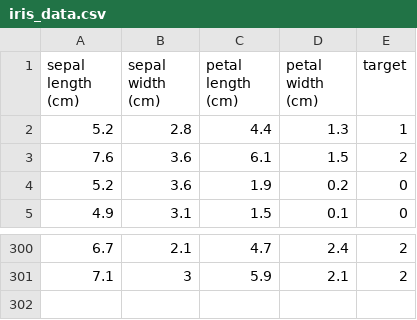
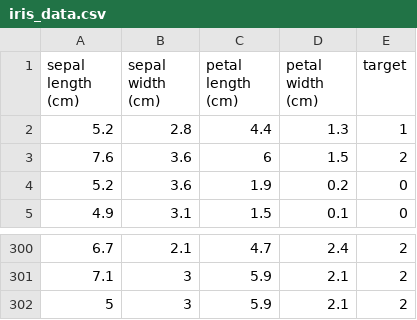
Before and after one commit to eunyounkim/my-mlops-project, a CSV file: data/iris_data.csv, drawn as a sheet; only a part is shown, gaps mark what is left out.

Commit message:
git repush for action

```diff
--- a/data/iris_data.csv
+++ b/data/iris_data.csv
@@ -2,3 +2,3 @@ sepal length (cm),sepal width (cm),petal length (cm),petal width (cm),target
 5.2,2.8,4.4,1.3,1
-7.6,3.6,6.1,1.5,2
+7.6,3.6,6,1.5,2
 5.2,3.6,1.9,0.2,0
@@ -301 +301,2 @@ sepal length (cm),sepal width (cm),petal length (cm),petal width (cm),target
 7.1,3,5.9,2.1,2
+5,3,5.9,2.1,2
```
